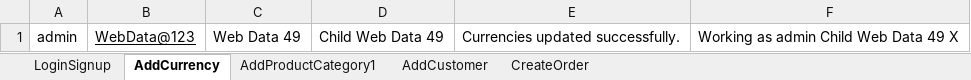
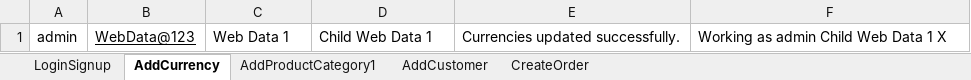
Before and after one commit to indianashu/WDAutomation, an Excel workbook: ProductHistorical_TestData.xlsx, sheet AddCurrency, drawn as a sheet; values as stored, in another font and other column widths than the file's, no borders; the diff names each change by its address in the sheet, - before the commit and + after, or states it on an @@ line.

```diff
--- a/ProductHistorical_TestData.xlsx (sheet AddCurrency)
+++ b/ProductHistorical_TestData.xlsx (sheet AddCurrency)
-C1: Web Data 49
+C1: Web Data 1
-D1: Child Web Data 49
+D1: Child Web Data 1
-F1: Working as admin Child Web Data 49 X
+F1: Working as admin Child Web Data 1 X
```
Also changed, not shown: sheet CreateOrder, sheet AddProductCategory1, sheet LoginSignup, sheet AddCustomer, 3 other files.
